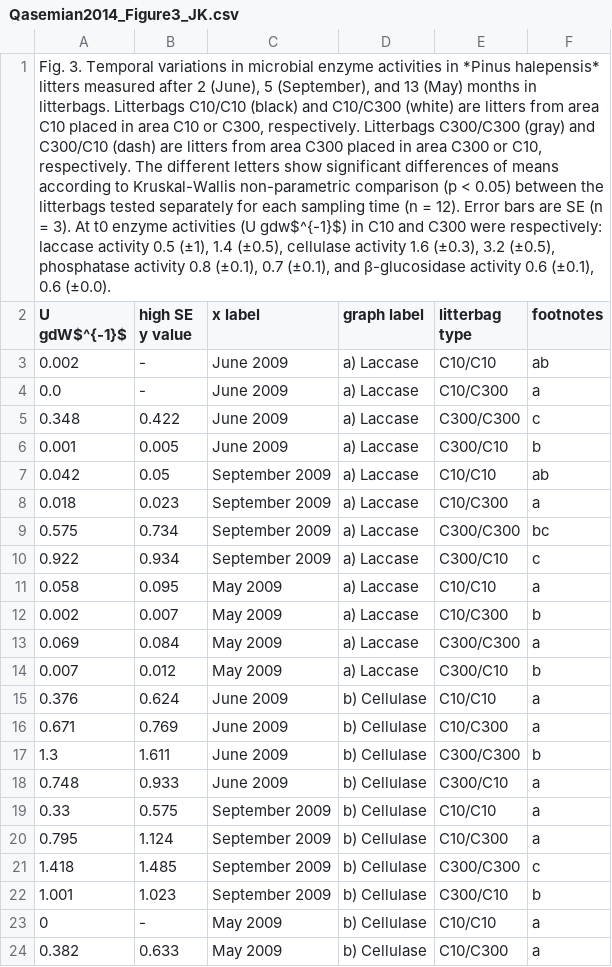
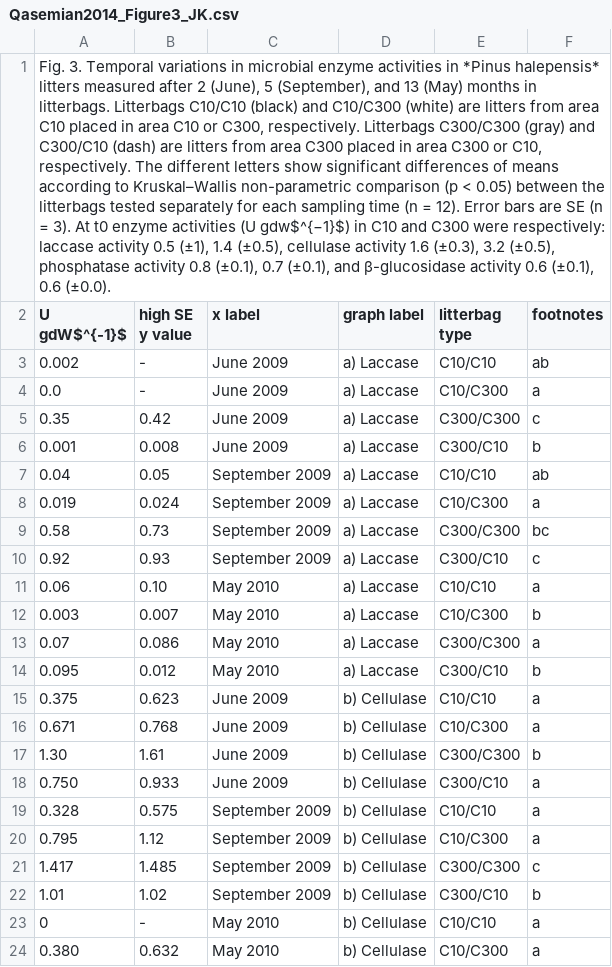
Before and after one commit to ktoddbrown/SoilDRaH, a CSV file: 01_DataRescue/Qasemian2014/temp/Qasemian2014_Figure3_JK.csv, drawn as a sheet; only a part is shown; the diff covers the shown part only; the diff names each change by its address in the sheet, - before the commit and + after, or states it on an @@ line.

```diff
--- a/01_DataRescue/Qasemian2014/temp/Qasemian2014_Figure3_JK.csv
+++ b/01_DataRescue/Qasemian2014/temp/Qasemian2014_Figure3_JK.csv
-A1 (U gdW$^{-1}$): …according to Kruskal-Wallis non-parametric comparison (p < 0.05) between the litterbags tested separately for each sampling time (n = 12). Error bars are SE (n = 3). At t0 enzyme activities (U gdw$^{-1}$) in C10…
+A1 (U gdW$^{-1}$): …according to Kruskal–Wallis non-parametric comparison (p < 0.05) between the litterbags tested separately for each sampling time (n = 12). Error bars are SE (n = 3). At t0 enzyme activities (U gdw$^{−1}$) in C10…
-A5 (U gdW$^{-1}$): 0.348
+A5 (U gdW$^{-1}$): 0.35
-B5 (high SE y value): 0.422
+B5 (high SE y value): 0.42
-B6 (high SE y value): 0.005
+B6 (high SE y value): 0.008
-A7 (U gdW$^{-1}$): 0.042
+A7 (U gdW$^{-1}$): 0.04
-A8 (U gdW$^{-1}$): 0.018
+A8 (U gdW$^{-1}$): 0.019
-B8 (high SE y value): 0.023
+B8 (high SE y value): 0.024
-A9 (U gdW$^{-1}$): 0.575
+A9 (U gdW$^{-1}$): 0.58
-B9 (high SE y value): 0.734
+B9 (high SE y value): 0.73
-A10 (U gdW$^{-1}$): 0.922
+A10 (U gdW$^{-1}$): 0.92
-B10 (high SE y value): 0.934
+B10 (high SE y value): 0.93
-A11 (U gdW$^{-1}$): 0.058
+A11 (U gdW$^{-1}$): 0.06
-B11 (high SE y value): 0.095
+B11 (high SE y value): 0.10
-C11:C14 (x label): May 2009
+C11:C14 (x label): May 2010
-A12 (U gdW$^{-1}$): 0.002
+A12 (U gdW$^{-1}$): 0.003
-A13 (U gdW$^{-1}$): 0.069
+A13 (U gdW$^{-1}$): 0.07
-B13 (high SE y value): 0.084
+B13 (high SE y value): 0.086
-A14 (U gdW$^{-1}$): 0.007
+A14 (U gdW$^{-1}$): 0.095
-A15 (U gdW$^{-1}$): 0.376
+A15 (U gdW$^{-1}$): 0.375
-B15 (high SE y value): 0.624
+B15 (high SE y value): 0.623
-B16 (high SE y value): 0.769
+B16 (high SE y value): 0.768
-A17 (U gdW$^{-1}$): 1.3
+A17 (U gdW$^{-1}$): 1.30
-B17 (high SE y value): 1.611
+B17 (high SE y value): 1.61
-A18 (U gdW$^{-1}$): 0.748
+A18 (U gdW$^{-1}$): 0.750
-A19 (U gdW$^{-1}$): 0.33
+A19 (U gdW$^{-1}$): 0.328
-B20 (high SE y value): 1.124
+B20 (high SE y value): 1.12
-A21 (U gdW$^{-1}$): 1.418
+A21 (U gdW$^{-1}$): 1.417
-A22 (U gdW$^{-1}$): 1.001
+A22 (U gdW$^{-1}$): 1.01
-B22 (high SE y value): 1.023
+B22 (high SE y value): 1.02
-C23:C24 (x label): May 2009
+C23:C24 (x label): May 2010
-A24 (U gdW$^{-1}$): 0.382
+A24 (U gdW$^{-1}$): 0.380
-B24 (high SE y value): 0.633
+B24 (high SE y value): 0.632
```
Also changed, not shown: 38 edited cells elsewhere in this file, 01_DataRescue/Qasemian2014/temp/Qasemian2014_Figure2_JK.csv, 01_DataRescue/Qasemian2014/temp/Qasemian2014_Figure4_JK.csv, 6 other files.
